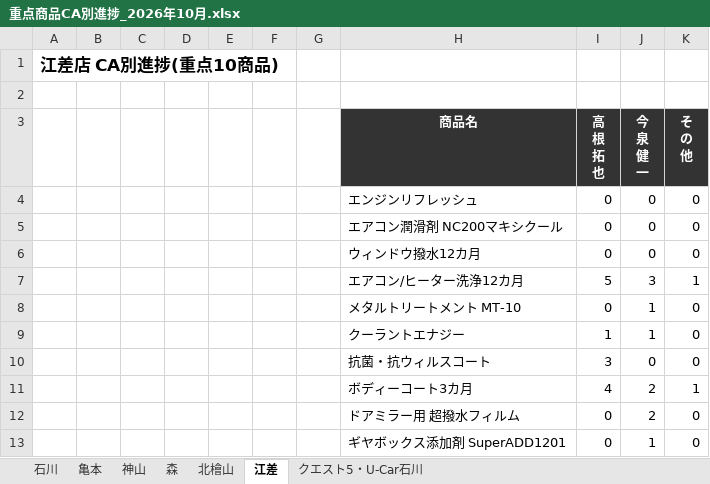
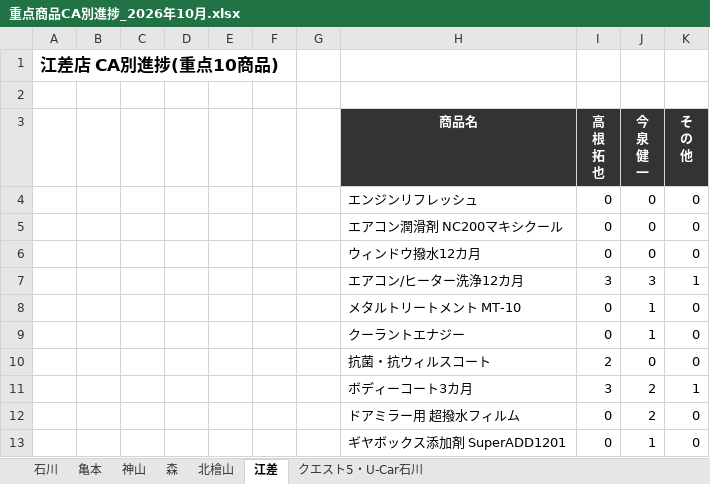
Before and after one commit to kir780866006052-sketch/jyuten-syouhin, an Excel workbook: 重点商品CA別進捗_2026年10月.xlsx, sheet 江差, drawn as a sheet; values as stored, in another font and other column widths than the file's, no borders; charts and pictures not drawn; the diff names each change by its address in the sheet, - before the commit and + after, or states it on an @@ line.

```diff
--- a/重点商品CA別進捗_2026年10月.xlsx (sheet 江差)
+++ b/重点商品CA別進捗_2026年10月.xlsx (sheet 江差)
-I7 (高 根 拓 也): 5
+I7 (高 根 拓 也): 3
-I9 (高 根 拓 也): 1
+I9 (高 根 拓 也): 0
-I10 (高 根 拓 也): 3
+I10 (高 根 拓 也): 2
-I11 (高 根 拓 也): 4
+I11 (高 根 拓 也): 3
```
Also changed, not shown: sheet 北檜山, sheet 神山, sheet 石川, sheet 森, sheet 亀本, charts or pictures.
